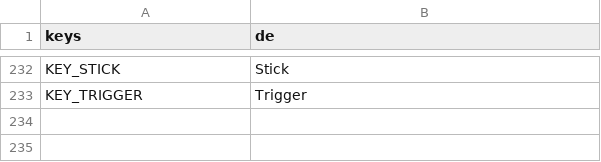
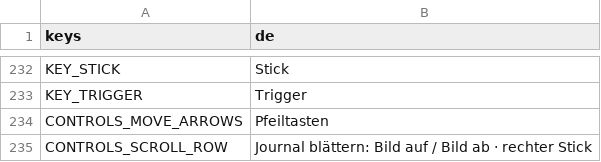
Before and after one commit to Stanzlu/Game, a CSV file: content/locale/ui.csv, drawn as a sheet; only a part is shown, gaps mark what is left out; the diff names each change by its address in the sheet, - before the commit and + after, or states it on an @@ line.

```diff
--- a/content/locale/ui.csv
+++ b/content/locale/ui.csv
+row 234: CONTROLS_MOVE_ARROWS | Pfeiltasten
+row 235: CONTROLS_SCROLL_ROW | Journal blättern: Bild auf / Bild ab · rechter Stick
```
Also changed, not shown: 3 other files.
